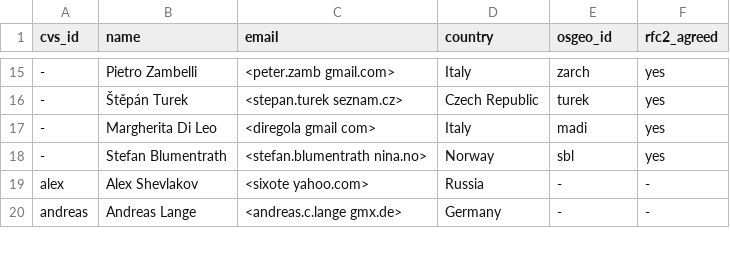
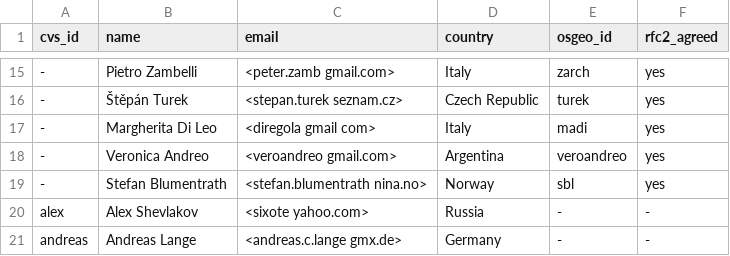
Before and after one commit to GRASS-GIS/grass-ci, a CSV file: contributors.csv, drawn as a sheet; only a part is shown, gaps mark what is left out; the diff names each change by its address in the sheet, - before the commit and + after, or states it on an @@ line.

Commit message:
contributors.csv: Veronica Andreo added
git-svn-id: https://svn.osgeo.org/grass/grass/trunk@72219 15284696-431f-4ddb-bdfa-cd5b030d7da7

```diff
--- a/contributors.csv
+++ b/contributors.csv
+row 18: - | Veronica Andreo | <veroandreo gmail.com> | Argentina | veroandreo | yes
```
